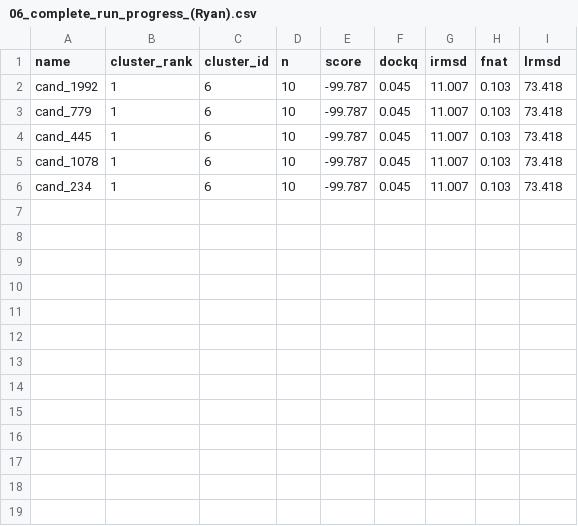
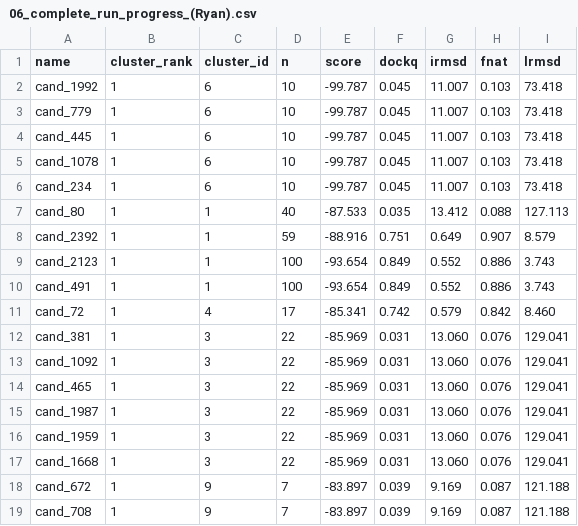
Before and after one commit to KeyuanWang0324/CRBN_PPIL4_MGD, a CSV file: 06_complete_run_progress_(Ryan).csv, drawn as a sheet.

```diff
--- a/06_complete_run_progress_(Ryan).csv
+++ b/06_complete_run_progress_(Ryan).csv
@@ -6 +6,14 @@ cand_1078,1,6,10,-99.787,0.045,11.007,0.103,73.418
 cand_234,1,6,10,-99.787,0.045,11.007,0.103,73.418
+cand_80,1,1,40,-87.533,0.035,13.412,0.088,127.113
+cand_2392,1,1,59,-88.916,0.751,0.649,0.907,8.579
+cand_2123,1,1,100,-93.654,0.849,0.552,0.886,3.743
+cand_491,1,1,100,-93.654,0.849,0.552,0.886,3.743
+cand_72,1,4,17,-85.341,0.742,0.579,0.842,8.460
+cand_381,1,3,22,-85.969,0.031,13.060,0.076,129.041
+cand_1092,1,3,22,-85.969,0.031,13.060,0.076,129.041
+cand_465,1,3,22,-85.969,0.031,13.060,0.076,129.041
+cand_1987,1,3,22,-85.969,0.031,13.060,0.076,129.041
+cand_1959,1,3,22,-85.969,0.031,13.060,0.076,129.041
+cand_1668,1,3,22,-85.969,0.031,13.060,0.076,129.041
+cand_672,1,9,7,-83.897,0.039,9.169,0.087,121.188
+cand_708,1,9,7,-83.897,0.039,9.169,0.087,121.188
```
Also changed, not shown: 04_vina_screening_scores_for_05_(Ryan).csv, 05_ternary_docking_scores_for_06_(Ryan).csv, 8 other files.
